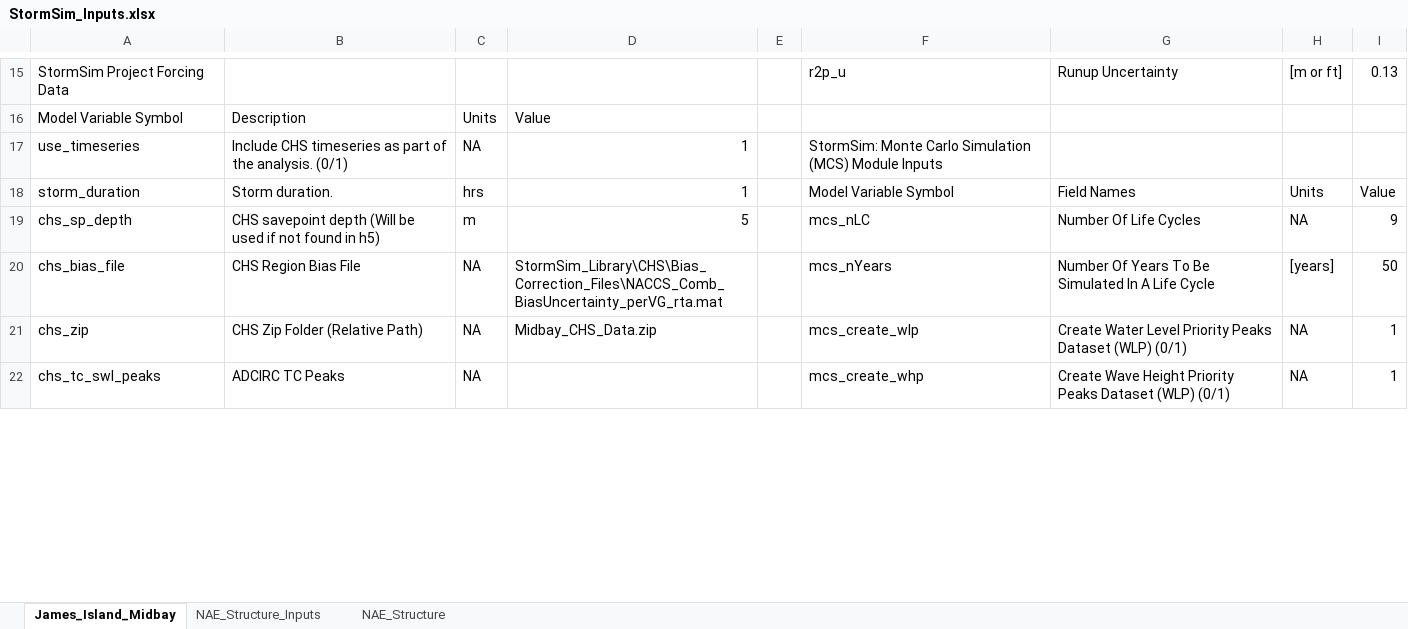
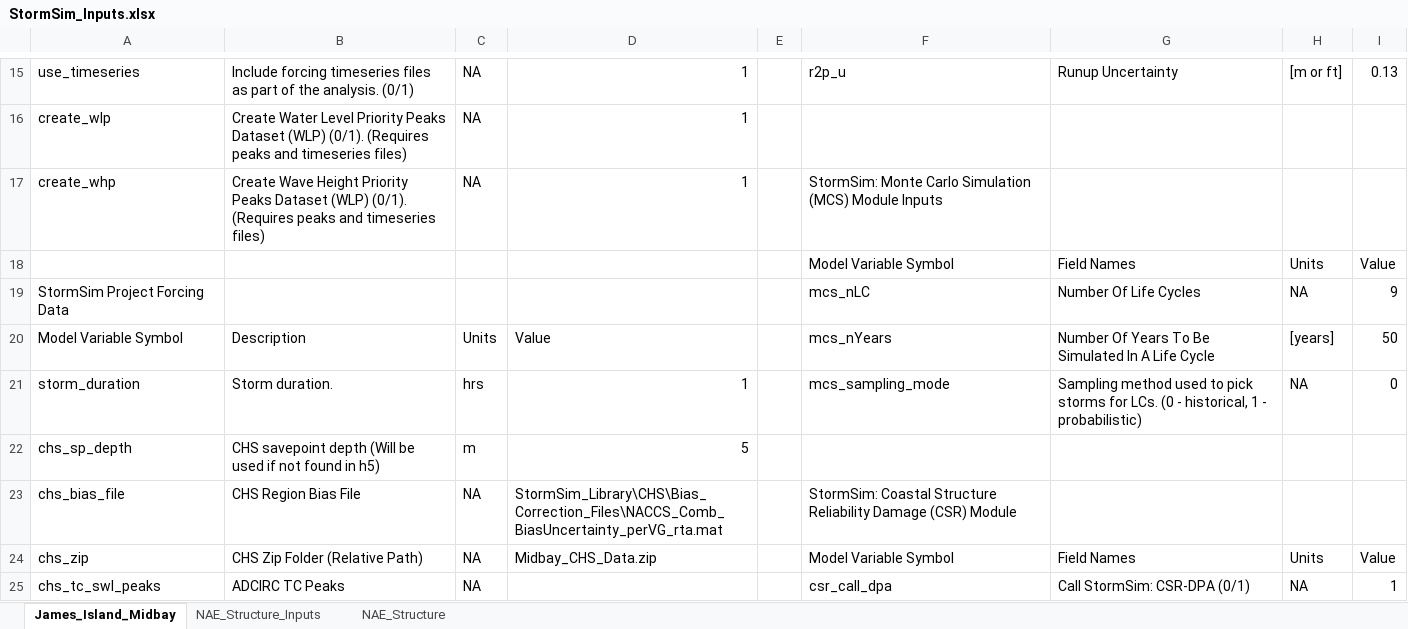
Before and after one commit to coastal-hazards-system/StormSim-Library, an Excel workbook: StormSim_Inputs.xlsx, sheet James_Island_Midbay, drawn as a sheet; only a part is shown, gaps mark what is left out; values as stored, in another font and other column widths than the file's, no cell formats; removed rows and columns are numbered as before the commit, all else as after; the diff covers the shown part only; the diff names each change by its address in the sheet, - before the commit and + after, or states it on an @@ line.

Commit message:
New input file

```diff
--- a/StormSim_Inputs.xlsx (sheet James_Island_Midbay)
+++ b/StormSim_Inputs.xlsx (sheet James_Island_Midbay)
-A15: StormSim Project Forcing Data
+A15: use_timeseries
-B15: (empty)
+B15: Include forcing timeseries files as part of the analysis. (0/1)
-C15: (empty)
+C15: NA
-D15: (empty)
+D15: 1
+row 16: create_wlp | Create Water Level Priority Peaks Dataset (WLP) (0/1). (Requires peaks and timeseries files) | NA | 1
+row 17: create_whp | Create Wave Height Priority Peaks Dataset (WLP) (0/1). (Requires peaks and timeseries files) | NA | 1 |  | StormSim: Monte Carlo Simulation (MCS) Module Inputs
+row 18:  |  |  |  |  | Model Variable Symbol | Field Names | Units | Value
+row 19: StormSim Project Forcing Data |  |  |  |  | mcs_nLC | Number Of Life Cycles | NA | 9
-F20: (empty)
+F20: mcs_nYears
-G20: (empty)
+G20: Number Of Years To Be Simulated In A Life Cycle
-H20: (empty)
+H20: [years]
-I20: (empty)
+I20: 50
-row 17: use_timeseries | Include CHS timeseries as part of the analysis. (0/1) | NA | 1 |  | StormSim: Monte Carlo Simulation (MCS) Module Inputs
-F21: Model Variable Symbol
+F21: mcs_sampling_mode
-G21: Field Names
+G21: Sampling method used to pick storms for LCs. (0 - historical, 1 - probabilistic)
-H21: Units
+H21: NA
-I21: Value
+I21: 0
-F22: mcs_nLC
+F22: (empty)
-G22: Number Of Life Cycles
+G22: (empty)
-H22: NA
+H22: (empty)
-I22: 9
+I22: (empty)
-F23: mcs_nYears
+F23: StormSim: Coastal Structure Reliability Damage (CSR) Module
-G23: Number Of Years To Be Simulated In A Life Cycle
+G23: (empty)
-H23: [years]
+H23: (empty)
-I23: 50
+I23: (empty)
-F24: mcs_create_wlp
+F24: Model Variable Symbol
-G24: Create Water Level Priority Peaks Dataset (WLP) (0/1)
+G24: Field Names
-H24: NA
+H24: Units
-I24: 1
+I24: Value
-F25: mcs_create_whp
+F25: csr_call_dpa
-G25: Create Wave Height Priority Peaks Dataset (WLP) (0/1)
+G25: Call StormSim: CSR-DPA (0/1)
```
Also changed, not shown: 3 added rows, 3 removed rows and 68 edited cells elsewhere in this sheet, cell formats.
